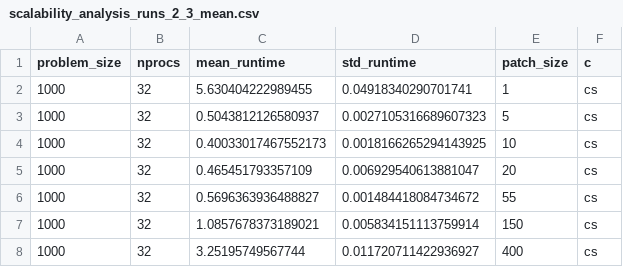
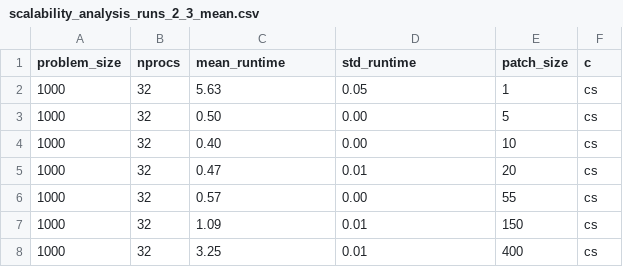
Before and after one commit to StefanHamm/191.114-2025S-bopc_assignment1, a CSV file: results/scalability_analysis_runs_2_3_mean.csv, drawn as a sheet.

```diff
--- a/results/scalability_analysis_runs_2_3_mean.csv
+++ b/results/scalability_analysis_runs_2_3_mean.csv
@@ -1,8 +1,8 @@
 problem_size,nprocs,mean_runtime,std_runtime,patch_size,c
-1000,32,5.630404222989455,0.04918340290701741,1,cs
-1000,32,0.5043812126580937,0.0027105316689607323,5,cs
-1000,32,0.40033017467552173,0.0018166265294143925,10,cs
-1000,32,0.465451793357109,0.006929540613881047,20,cs
-1000,32,0.5696363936488827,0.001484418084734672,55,cs
-1000,32,1.0857678373189021,0.005834151113759914,150,cs
-1000,32,3.25195749567744,0.011720711422936927,400,cs
+1000,32,5.63,0.05,1,cs
+1000,32,0.50,0.00,5,cs
+1000,32,0.40,0.00,10,cs
+1000,32,0.47,0.01,20,cs
+1000,32,0.57,0.00,55,cs
+1000,32,1.09,0.01,150,cs
+1000,32,3.25,0.01,400,cs
```
Also changed, not shown: results/scalability_analysis_runs_2_4_mean.csv, 6 other files.
